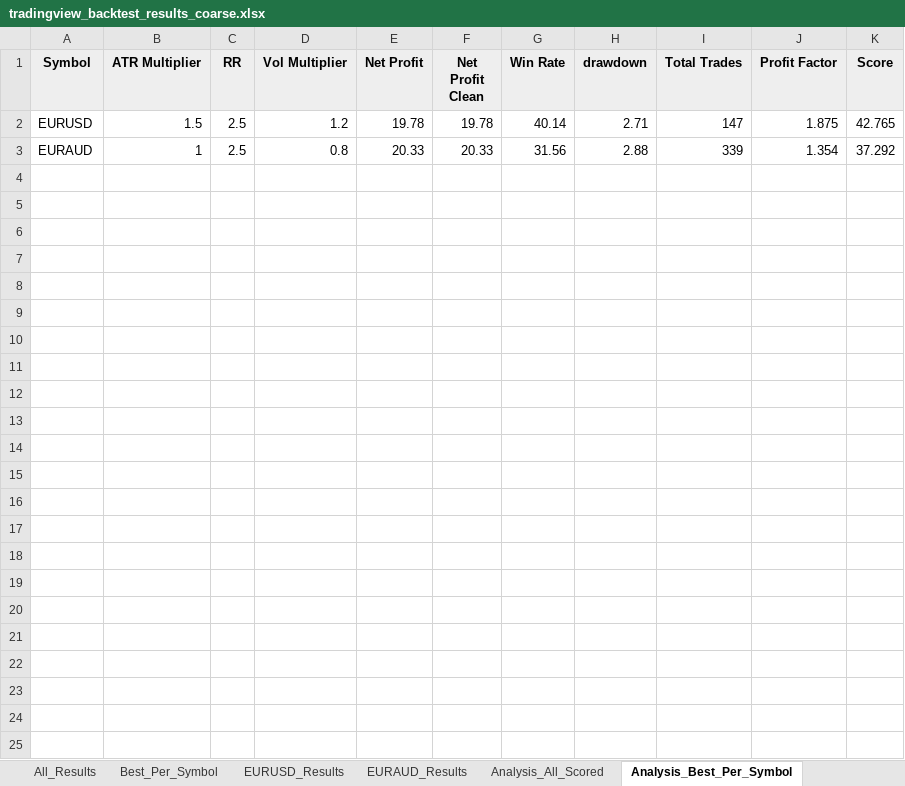
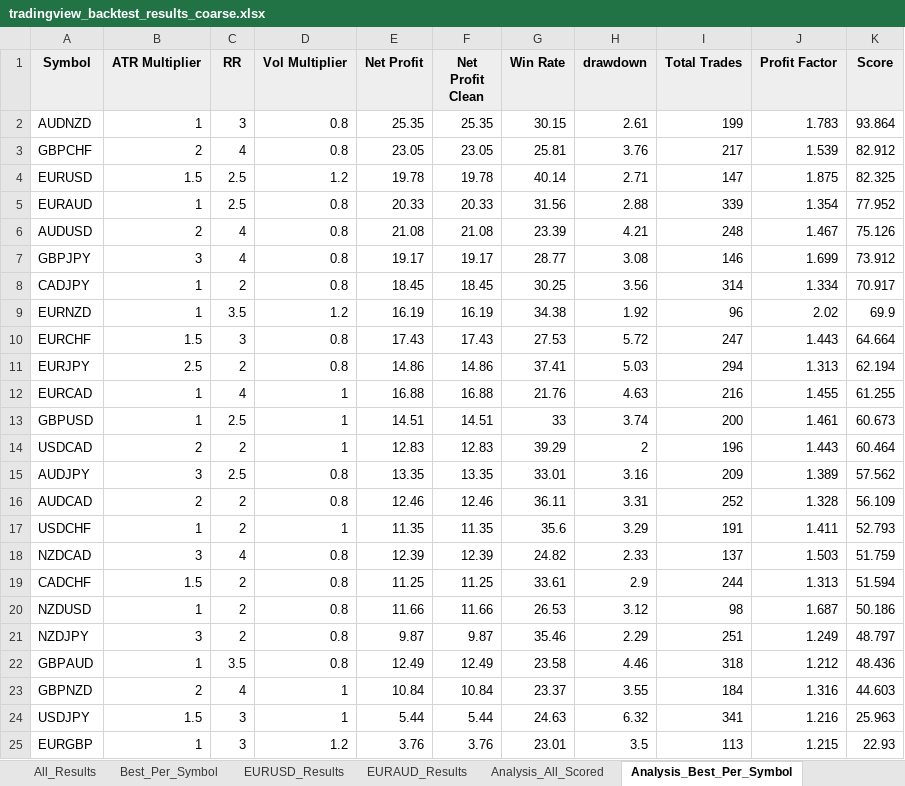
Before and after one commit to apavillet/backtesting, an Excel workbook: bollinger/tradingview_backtest_results_coarse.xlsx, sheet Analysis_Best_Per_Symbol, drawn as a sheet; values as stored, in another font and other column widths than the file's, no borders; conditional formats not drawn; addresses are those after the commit; the diff names each change by its address in the sheet, - before the commit and + after, or states it on an @@ line.

```diff
--- a/bollinger/tradingview_backtest_results_coarse.xlsx (sheet Analysis_Best_Per_Symbol)
+++ b/bollinger/tradingview_backtest_results_coarse.xlsx (sheet Analysis_Best_Per_Symbol)
+row 2: AUDNZD | 1 | 3 | 0.8 | 25.35 | 25.35 | 30.15 | 2.61 | 199 | 1.783 | 93.864
+row 3: GBPCHF | 2 | 4 | 0.8 | 23.05 | 23.05 | 25.81 | 3.76 | 217 | 1.539 | 82.912
-K4 (Score): 42.765
+K4 (Score): 82.325
-K5 (Score): 37.292
+K5 (Score): 77.952
+row 6: AUDUSD | 2 | 4 | 0.8 | 21.08 | 21.08 | 23.39 | 4.21 | 248 | 1.467 | 75.126
+row 7: GBPJPY | 3 | 4 | 0.8 | 19.17 | 19.17 | 28.77 | 3.08 | 146 | 1.699 | 73.912
+row 8: CADJPY | 1 | 2 | 0.8 | 18.45 | 18.45 | 30.25 | 3.56 | 314 | 1.334 | 70.917
+row 9: EURNZD | 1 | 3.5 | 1.2 | 16.19 | 16.19 | 34.38 | 1.92 | 96 | 2.02 | 69.9
+row 10: EURCHF | 1.5 | 3 | 0.8 | 17.43 | 17.43 | 27.53 | 5.72 | 247 | 1.443 | 64.664
+row 11: EURJPY | 2.5 | 2 | 0.8 | 14.86 | 14.86 | 37.41 | 5.03 | 294 | 1.313 | 62.194
+row 12: EURCAD | 1 | 4 | 1 | 16.88 | 16.88 | 21.76 | 4.63 | 216 | 1.455 | 61.255
+row 13: GBPUSD | 1 | 2.5 | 1 | 14.51 | 14.51 | 33 | 3.74 | 200 | 1.461 | 60.673
+row 14: USDCAD | 2 | 2 | 1 | 12.83 | 12.83 | 39.29 | 2 | 196 | 1.443 | 60.464
+row 15: AUDJPY | 3 | 2.5 | 0.8 | 13.35 | 13.35 | 33.01 | 3.16 | 209 | 1.389 | 57.562
+row 16: AUDCAD | 2 | 2 | 0.8 | 12.46 | 12.46 | 36.11 | 3.31 | 252 | 1.328 | 56.109
+row 17: USDCHF | 1 | 2 | 1 | 11.35 | 11.35 | 35.6 | 3.29 | 191 | 1.411 | 52.793
+row 18: NZDCAD | 3 | 4 | 0.8 | 12.39 | 12.39 | 24.82 | 2.33 | 137 | 1.503 | 51.759
+row 19: CADCHF | 1.5 | 2 | 0.8 | 11.25 | 11.25 | 33.61 | 2.9 | 244 | 1.313 | 51.594
+row 20: NZDUSD | 1 | 2 | 0.8 | 11.66 | 11.66 | 26.53 | 3.12 | 98 | 1.687 | 50.186
+row 21: NZDJPY | 3 | 2 | 0.8 | 9.87 | 9.87 | 35.46 | 2.29 | 251 | 1.249 | 48.797
+row 22: GBPAUD | 1 | 3.5 | 0.8 | 12.49 | 12.49 | 23.58 | 4.46 | 318 | 1.212 | 48.436
+row 23: GBPNZD | 2 | 4 | 1 | 10.84 | 10.84 | 23.37 | 3.55 | 184 | 1.316 | 44.603
+row 24: USDJPY | 1.5 | 3 | 1 | 5.44 | 5.44 | 24.63 | 6.32 | 341 | 1.216 | 25.963
+row 25: EURGBP | 1 | 3 | 1.2 | 3.76 | 3.76 | 23.01 | 3.5 | 113 | 1.215 | 22.93
```
Also changed, not shown: sheet All_Results, sheet Analysis_All_Scored, sheet Analysis_Best_Global, sheet Analysis_Global_vs_Custom, sheet Best_Per_Symbol, sheet Analysis_Combo_Counts, other sheet tabs, 2 other files.
